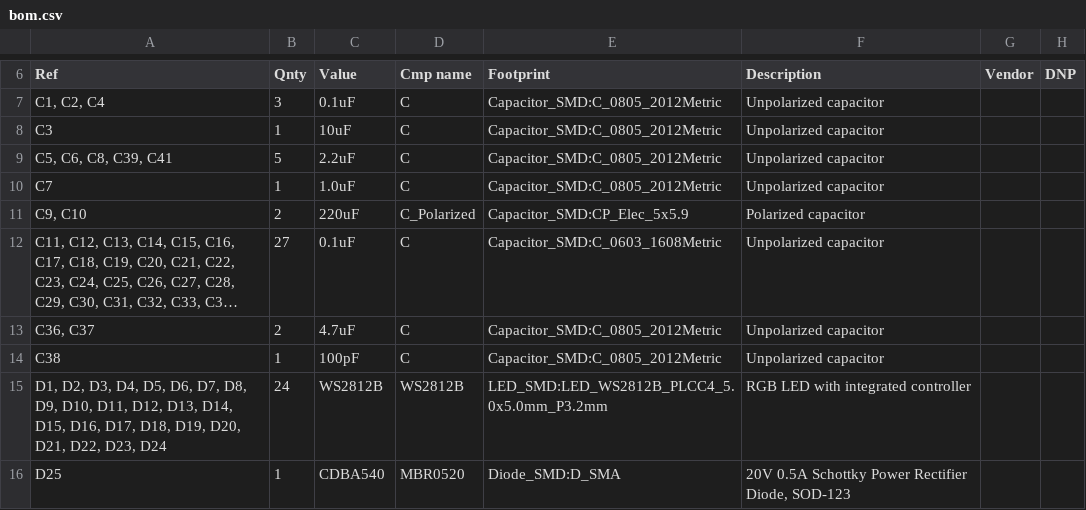
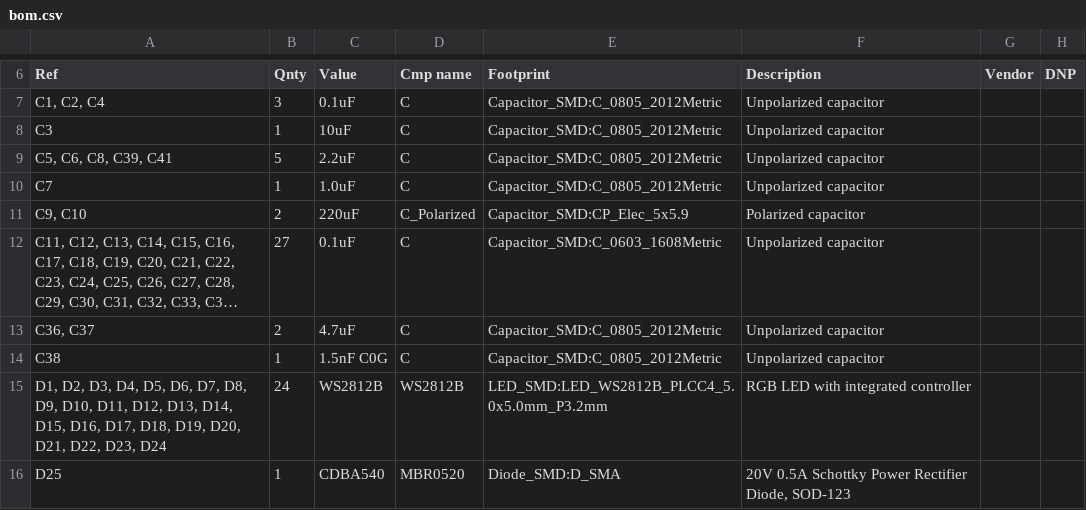
Before and after one commit to adamm/rainbow-music-pegasus, a CSV file: bom.csv, drawn as a sheet; only a part is shown, gaps mark what is left out; long unchanged cells end in ….

```diff
--- a/bom.csv
+++ b/bom.csv
@@ -13,3 +13,3 @@
 "C36, C37","2","4.7uF","C","Capacitor_SMD:C_0805_2012Metric","Unpolarized capacitor","",""
-"C38","1","100pF","C","Capacitor_SMD:C_0805_2012Metric","Unpolarized capacitor","",""
+"C38","1","1.5nF C0G","C","Capacitor_SMD:C_0805_2012Metric","Unpolarized capacitor","",""
 "D1, D2, D3, D4, D5, D6, D7, D8, D9, D10, D11, D12, D13, D14, D15, D16, D17, D18, D19, D20, D21, D22, D23, D24","24","WS2812B","WS2812B","LED_SMD:LED_WS2812B_PLCC4_5.0x5.0mm_P3.2mm","RGB LED with integrated controller","",""
```
Also changed, not shown: 2 other files.
